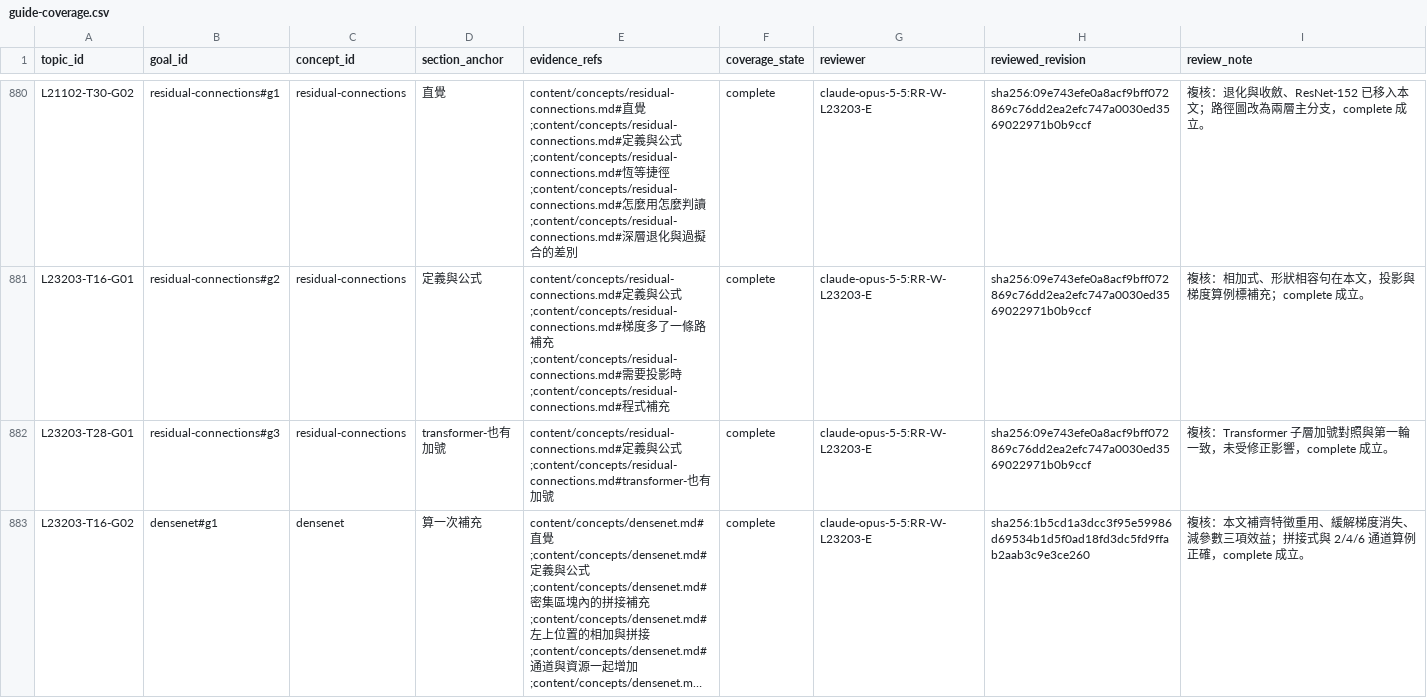
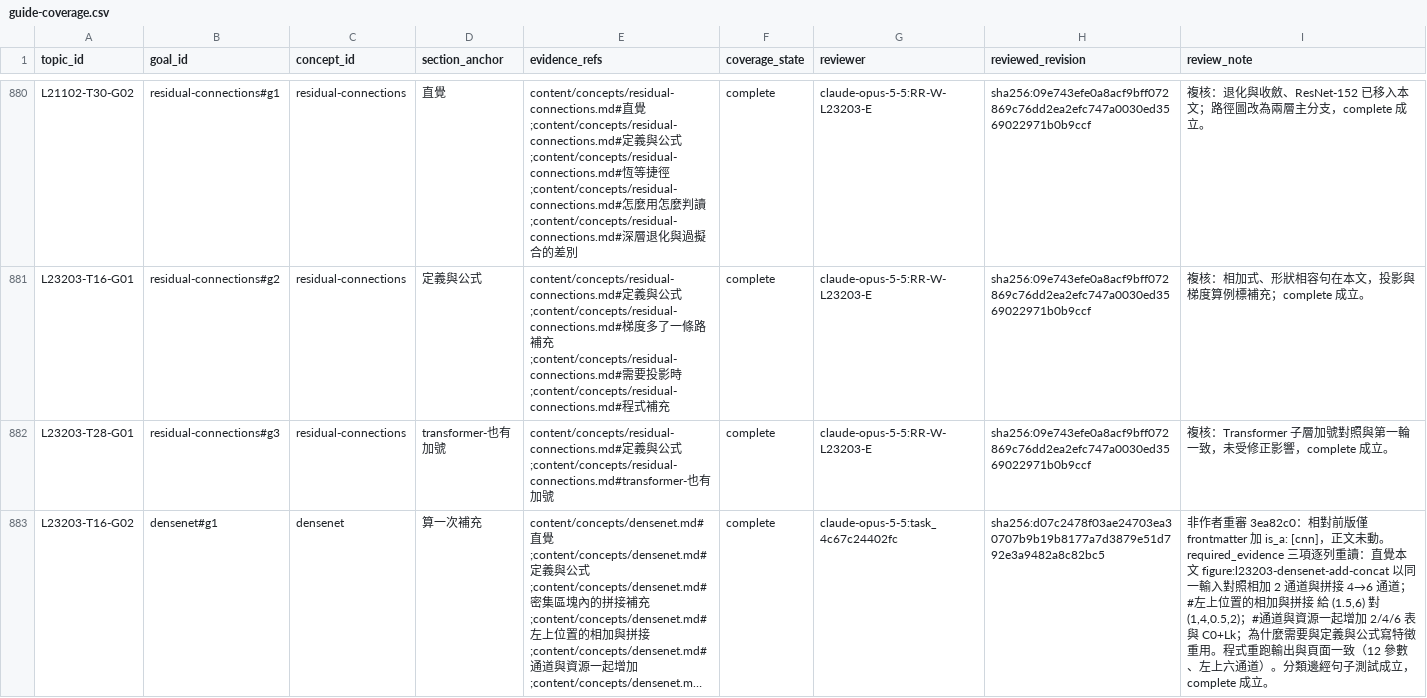
Before and after one commit to polluxyz/ipas-study, a CSV file: content/guide-coverage.csv, drawn as a sheet; only a part is shown, gaps mark what is left out; long unchanged cells end in …; the diff covers the shown part only; the diff names each change by its address in the sheet, - before the commit and + after, or states it on an @@ line.

Commit message:
content: classify DenseNet and efficient CNN model families (#33)

```diff
--- a/content/guide-coverage.csv
+++ b/content/guide-coverage.csv
-G883 (reviewer): claude-opus-5-5:RR-W-L23203-E
+G883 (reviewer): claude-opus-5-5:task_4c67c24402fc
-H883 (reviewed_revision): sha256:1b5cd1a3dcc3f95e59986d69534b1d5f0ad18fd3dc5fd9ffab2aab3c9e3ce260
+H883 (reviewed_revision): sha256:d07c2478f03ae24703ea30707b9b19b8177a7d3879e51d792e3a9482a8c82bc5
-I883 (review_note): 複核：本文補齊特徵重用、緩解梯度消失、減參數三項效益；拼接式與 2/4/6 通道算例正確，complete 成立…
+I883 (review_note): 非作者重審 3ea82c0：相對前版僅 frontmatter 加 is_a: [cnn]，正文未動。required_evidence 三項逐列重讀：直覺本文 figure:l23203-densenet-add-concat 以同一輸入對照相加 2 通道與拼接 4→6 通道；#左上位置的相加與拼接 給 (1.5,6) 對 (1,4,0.5,2)；#通道與資源一起增加 2/4/6 表與 C0+Lk；為什麼需要與定義與公式寫特徵重用。程式重跑輸出與頁面一致（12 參數、左上六通道）。分類邊經句子測試成立，complete 成立…
```
Also changed, not shown: 3 edited cells elsewhere in this file, 2 other files.
